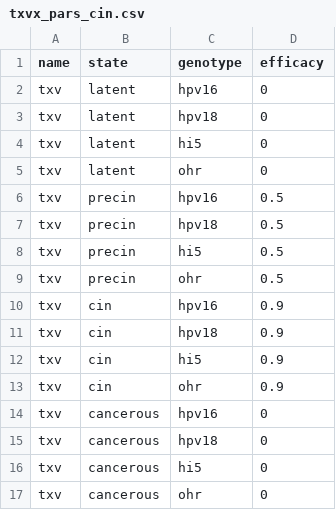
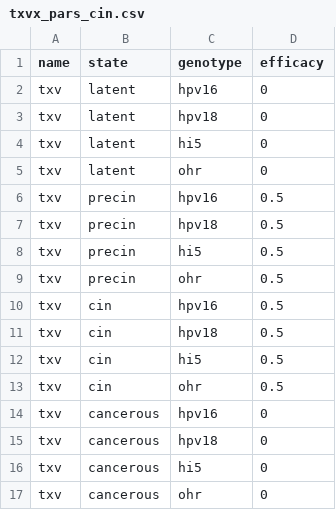
Before and after one commit to hpvsim/hpvsim_rwanda, a CSV file: txvx_pars_cin.csv, drawn as a sheet.

```diff
--- a/txvx_pars_cin.csv
+++ b/txvx_pars_cin.csv
@@ -9,6 +9,6 @@ txv,precin,hi5,0.5
 txv,precin,ohr,0.5
-txv,cin,hpv16,0.9
-txv,cin,hpv18,0.9
-txv,cin,hi5,0.9
-txv,cin,ohr,0.9
+txv,cin,hpv16,0.5
+txv,cin,hpv18,0.5
+txv,cin,hi5,0.5
+txv,cin,ohr,0.5
 txv,cancerous,hpv16,0
```
Also changed, not shown: txvx_pars_precin.csv, 9 other files.
